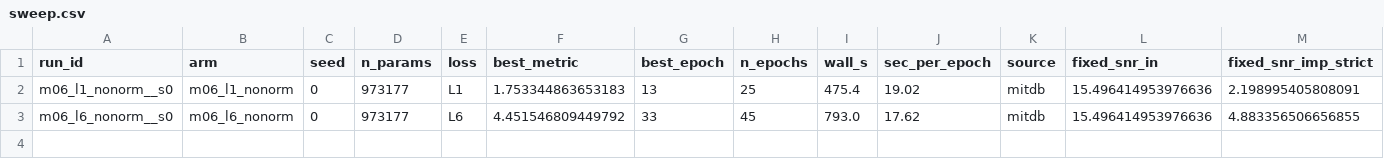
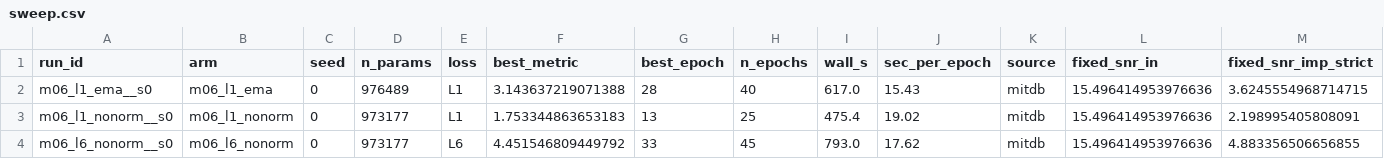
Before and after one commit to userpawbaw/ECG_denoising_method_comparision, a CSV file: results/ext/d41/sweep.csv, drawn as a sheet; only a part is shown; rows hold the shown columns only; the diff names each change by its address in the sheet, - before the commit and + after, or states it on an @@ line.

```diff
--- a/results/ext/d41/sweep.csv
+++ b/results/ext/d41/sweep.csv
+row 2: m06_l1_ema__s0 | m06_l1_ema | 0 | 976489 | L1 | 3.143637219071388 | 28 | 40 | 617.0 | 15.43 | mitdb | 15.496414953976636 | 3.6245554968714715
```
Also changed, not shown: results/ext/d41/m06_l1_ema__s0/log.csv, 5 other files.
